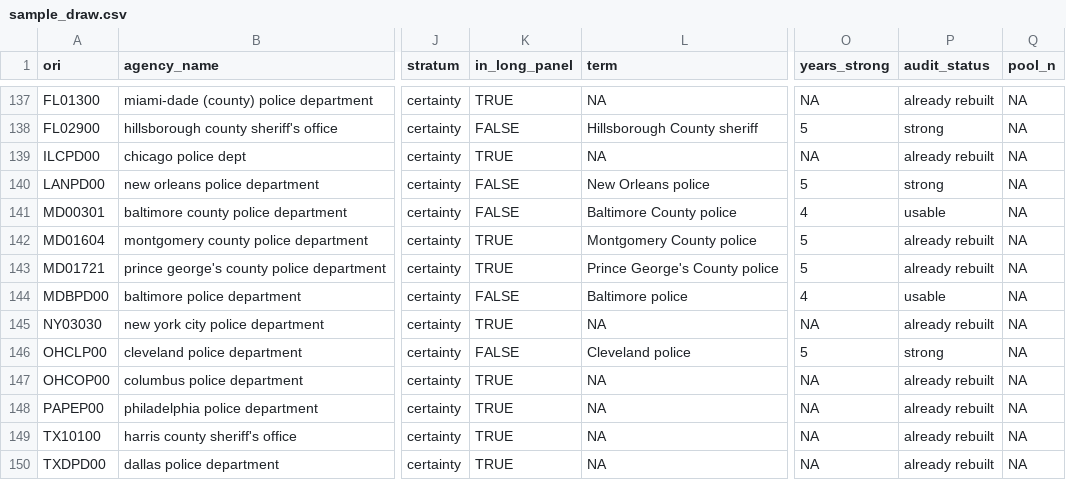
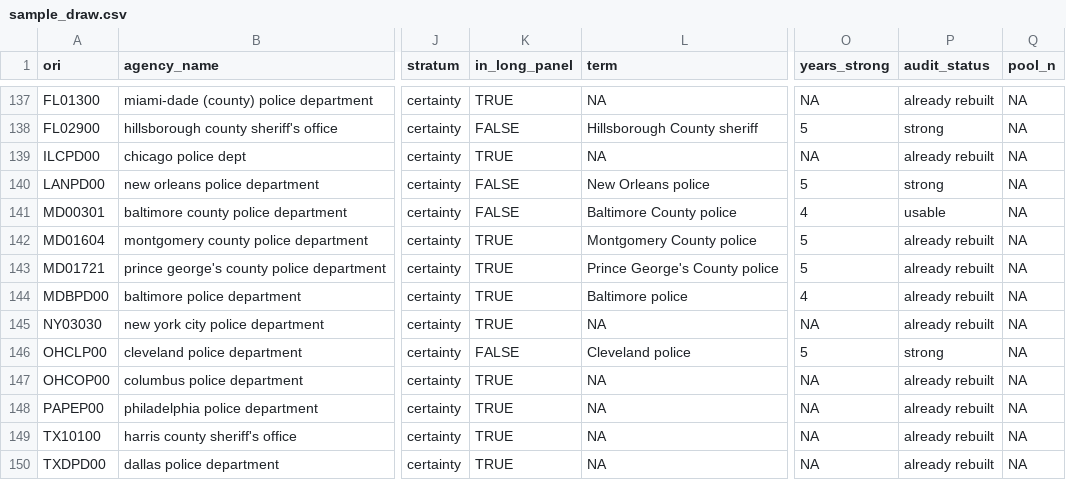
Before and after one commit to jnixy/agency-level-fatal-OIS, a CSV file: output/tables/sample_draw.csv, drawn as a sheet; only a part is shown, gaps mark what is left out; the diff names each change by its address in the sheet, - before the commit and + after, or states it on an @@ line.

```diff
--- a/output/tables/sample_draw.csv
+++ b/output/tables/sample_draw.csv
-K144 (in_long_panel): FALSE
+K144 (in_long_panel): TRUE
-P144 (audit_status): usable
+P144 (audit_status): already rebuilt
```
Also changed, not shown: data/clean/nix_agency_year.csv, data/historical/historical_ois_evidence.csv, 18 other files.
